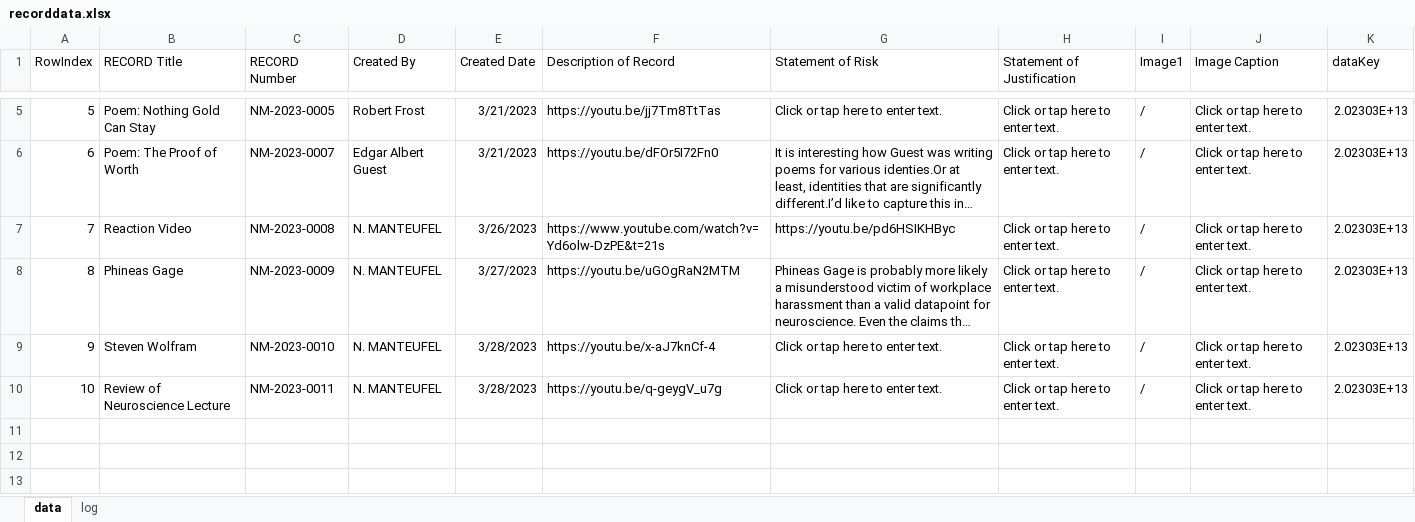
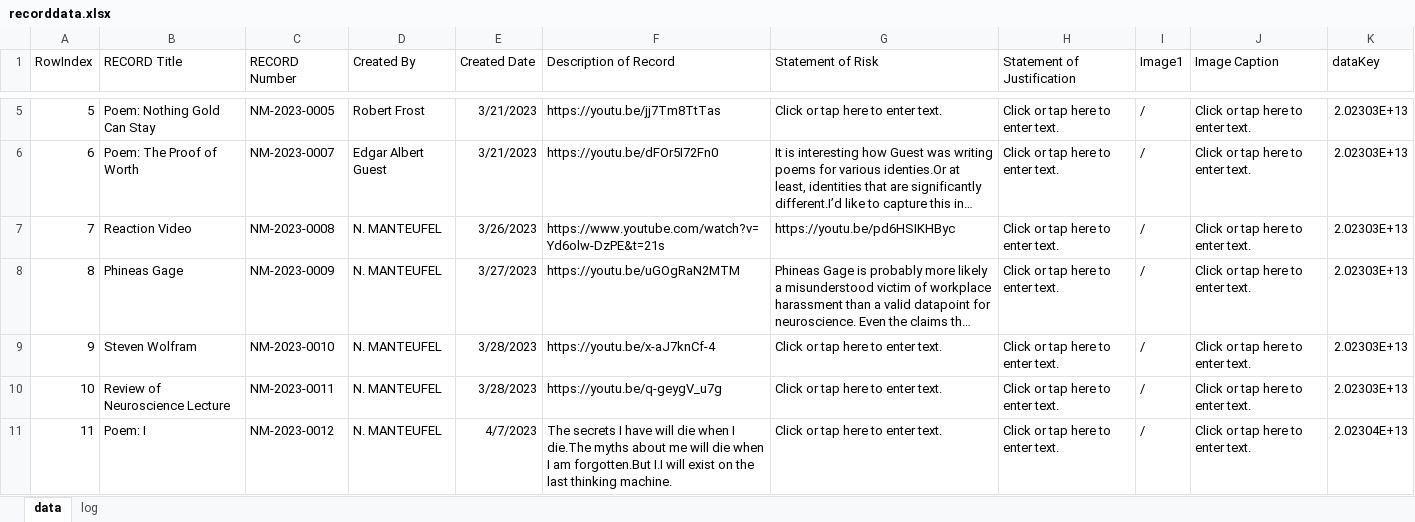
Before and after one commit to miniPCB/BexarThought, an Excel workbook: 00 Attention/data/recorddata.xlsx, sheet data, drawn as a sheet; only a part is shown, gaps mark what is left out; long unchanged cells end in …; values as stored, in another font and other column widths than the file's, no borders; the diff names each change by its address in the sheet, - before the commit and + after, or states it on an @@ line.

```diff
--- a/00 Attention/data/recorddata.xlsx (sheet data)
+++ b/00 Attention/data/recorddata.xlsx (sheet data)
+row 11: 11 | Poem: I | NM-2023-0012 | N. MANTEUFEL | 4/7/2023 | The secrets I have will die when I die.The myths about me will die when I am forgotten.But I.I will exist on the last thinking machine. | Click or tap here to enter text. | Click or tap here to enter text. | / | Click or tap here to enter text. | 2.02304E+13
```
Also changed, not shown: 4 other files.
